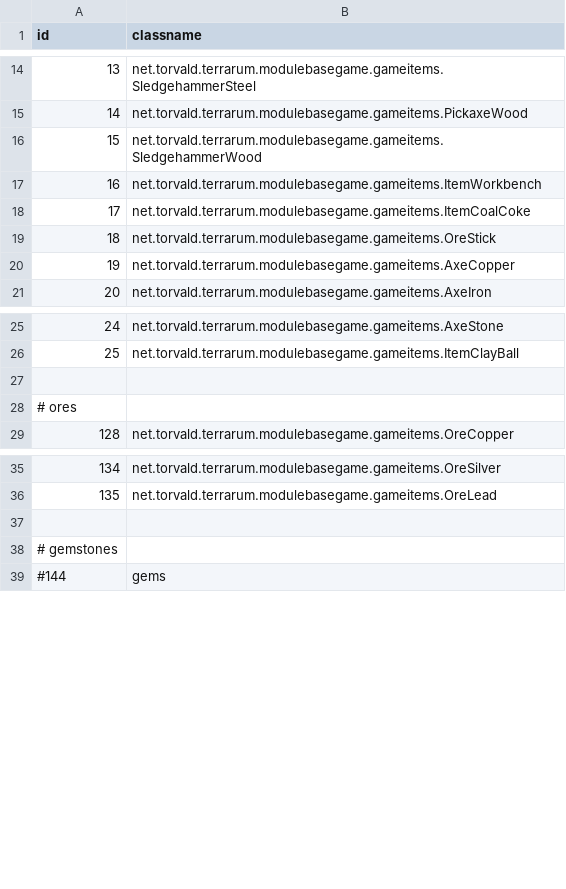
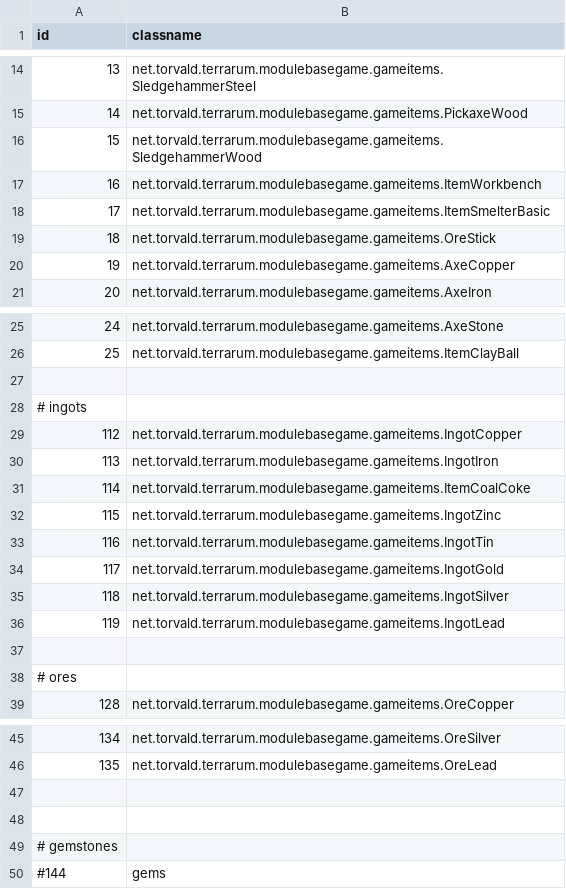
Before and after one commit to curioustorvald/Terrarum, a CSV file: assets/mods/basegame/items/itemid.csv, drawn as a sheet; only a part is shown, gaps mark what is left out.

Commit message:
working test smelter

```diff
--- a/assets/mods/basegame/items/itemid.csv
+++ b/assets/mods/basegame/items/itemid.csv
@@ -17,3 +17,3 @@ id;classname
 16;net.torvald.terrarum.modulebasegame.gameitems.ItemWorkbench
-17;net.torvald.terrarum.modulebasegame.gameitems.ItemCoalCoke
+17;net.torvald.terrarum.modulebasegame.gameitems.ItemSmelterBasic
 18;net.torvald.terrarum.modulebasegame.gameitems.OreStick
@@ -26,2 +26,12 @@ id;classname
 25;net.torvald.terrarum.modulebasegame.gameitems.ItemClayBall
+
+# ingots
+112;net.torvald.terrarum.modulebasegame.gameitems.IngotCopper
+113;net.torvald.terrarum.modulebasegame.gameitems.IngotIron
+114;net.torvald.terrarum.modulebasegame.gameitems.ItemCoalCoke
+115;net.torvald.terrarum.modulebasegame.gameitems.IngotZinc
+116;net.torvald.terrarum.modulebasegame.gameitems.IngotTin
+117;net.torvald.terrarum.modulebasegame.gameitems.IngotGold
+118;net.torvald.terrarum.modulebasegame.gameitems.IngotSilver
+119;net.torvald.terrarum.modulebasegame.gameitems.IngotLead
 
@@ -36,2 +46,3 @@ id;classname
 135;net.torvald.terrarum.modulebasegame.gameitems.OreLead
+
 
```
Also changed, not shown: 7 other files.
